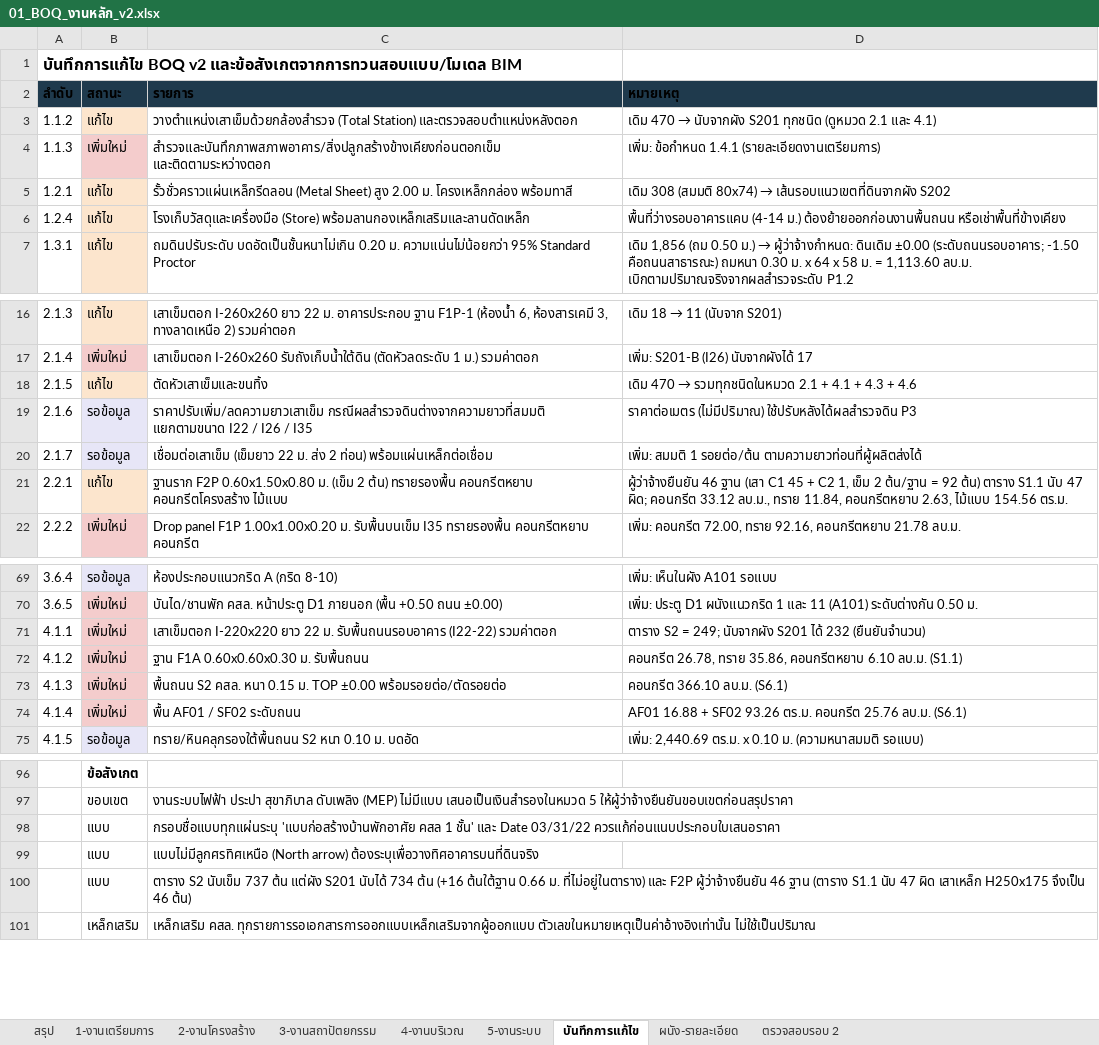
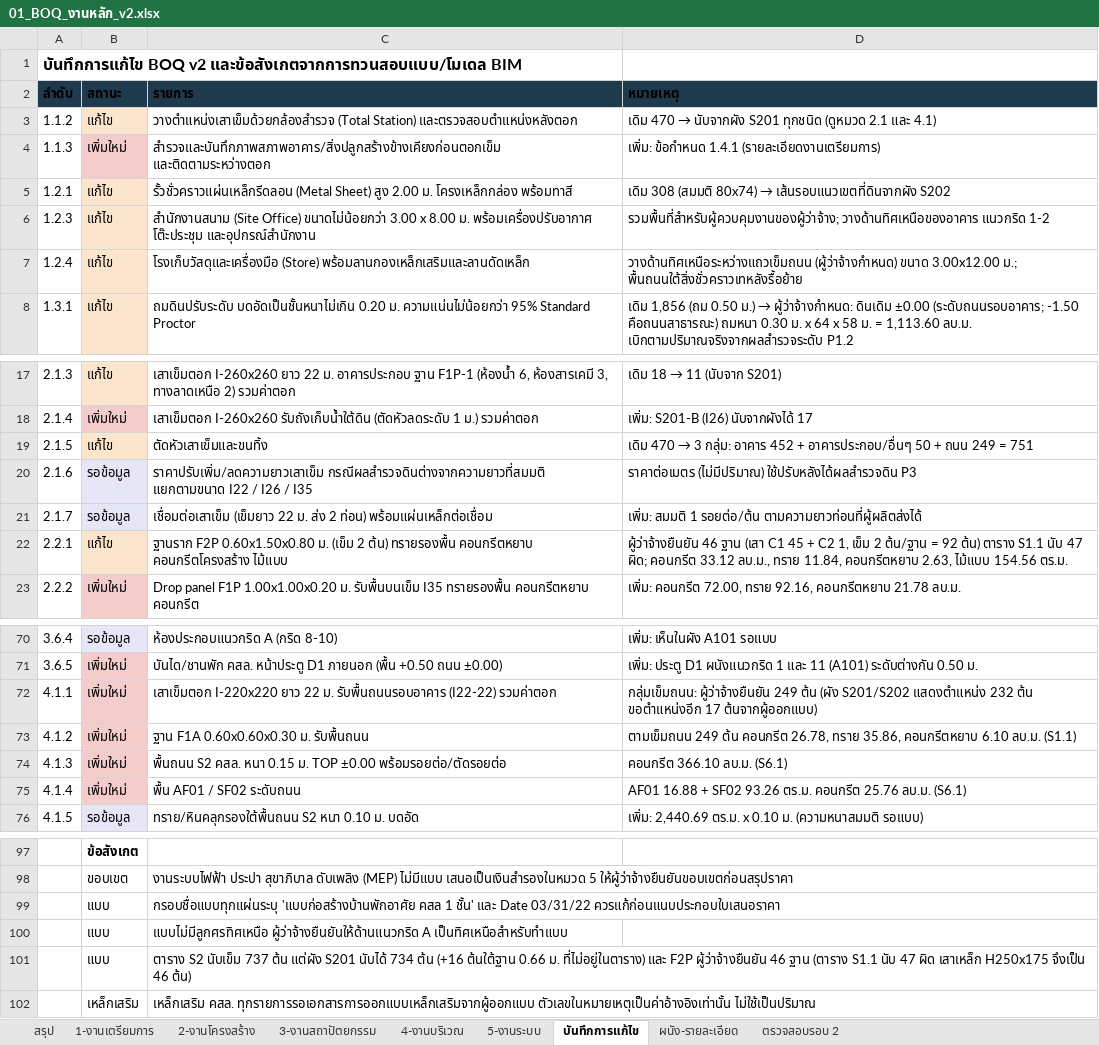
Before and after one commit to WIWATTRAI/LITTLEFARM, an Excel workbook: tongcheng-bim/out/01_BOQ_งานหลัก_v2.xlsx, sheet บันทึกการแก้ไข, drawn as a sheet; only a part is shown, gaps mark what is left out; values as stored, in another font and other column widths than the file's, no borders; addresses are those after the commit; the diff names each change by its address in the sheet, - before the commit and + after, or states it on an @@ line.

```diff
--- a/tongcheng-bim/out/01_BOQ_งานหลัก_v2.xlsx (sheet บันทึกการแก้ไข)
+++ b/tongcheng-bim/out/01_BOQ_งานหลัก_v2.xlsx (sheet บันทึกการแก้ไข)
+row 6: 1.2.3 | แก้ไข | สำนักงานสนาม (Site Office) ขนาดไม่น้อยกว่า 3.00 x 8.00 ม. พร้อมเครื่องปรับอากาศ โต๊ะประชุม และอุปกรณ์สำนักงาน | รวมพื้นที่สำหรับผู้ควบคุมงานของผู้ว่าจ้าง; วางด้านทิศเหนือของอาคาร แนวกริด 1-2
-D7 (หมายเหตุ): พื้นที่ว่างรอบอาคารแคบ (4-14 ม.) ต้องย้ายออกก่อนงานพื้นถนน หรือเช่าพื้นที่ข้างเคียง
+D7 (หมายเหตุ): วางด้านทิศเหนือระหว่างแถวเข็มถนน (ผู้ว่าจ้างกำหนด) ขนาด 3.00x12.00 ม.; พื้นถนนใต้สิ่งชั่วคราวเทหลังรื้อย้าย
@@ D19 (หมายเหตุ): …470 → รวมทุกชนิดในหมวด 2.1 + 4.1 + 4.3 + 4.6 → …470 → 3 กลุ่ม: อาคาร 452 + อาคารประกอบ/อื่นๆ 50 + ถนน 249 = 751 @@
-D72 (หมายเหตุ): ตาราง S2 = 249; นับจากผัง S201 ได้ 232 (ยืนยันจำนวน)
+D72 (หมายเหตุ): กลุ่มเข็มถนน: ผู้ว่าจ้างยืนยัน 249 ต้น (ผัง S201/S202 แสดงตำแหน่ง 232 ต้น ขอตำแหน่งอีก 17 ต้นจากผู้ออกแบบ)
-D73 (หมายเหตุ): คอนกรีต 26.78,…
+D73 (หมายเหตุ): ตามเข็มถนน 249 ต้น คอนกรีต 26.78,…
-C100 (รายการ): แบบไม่มีลูกศรทิศเหนือ (North arrow) ต้องระบุเพื่อวางทิศอาคารบนที่ดินจริง
+C100 (รายการ): แบบไม่มีลูกศรทิศเหนือ ผู้ว่าจ้างยืนยันให้ด้านแนวกริด A เป็นทิศเหนือสำหรับทำแบบ
```
Also changed, not shown: sheet 1-งานเตรียมการ, sheet 4-งานบริเวณ, sheet 2-งานโครงสร้าง, sheet ตรวจสอบรอบ 2, tongcheng-bim/out/TC-WH_BIM_QTO.xlsx, 8 other files.
